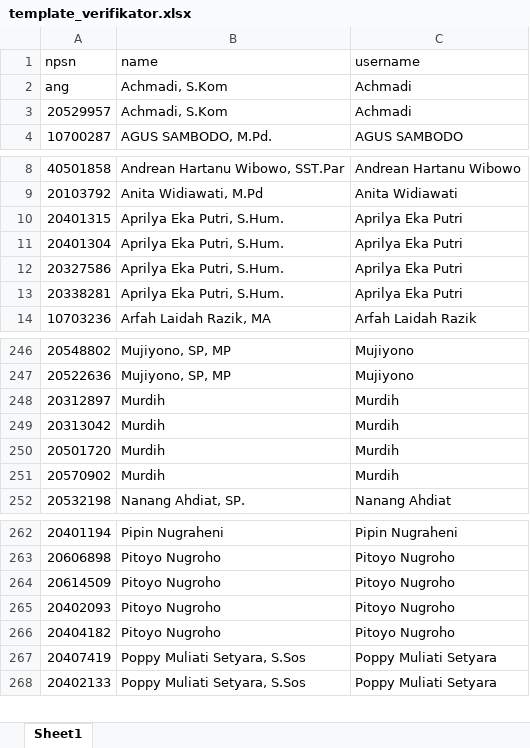
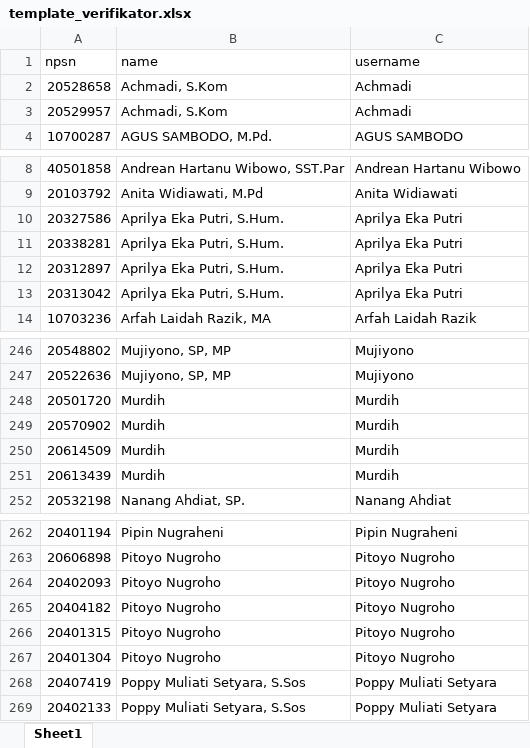
Before and after one commit to masadi/wb, an Excel workbook: public/template_verifikator.xlsx, sheet Sheet1, drawn as a sheet; only a part is shown, gaps mark what is left out; values as stored, in another font and other column widths than the file's, no borders; removed rows and columns are numbered as before the commit, all else as after; the diff names each change by its address in the sheet, - before the commit and + after, or states it on an @@ line.

```diff
--- a/public/template_verifikator.xlsx (sheet Sheet1)
+++ b/public/template_verifikator.xlsx (sheet Sheet1)
-A2 (npsn): ang
+A2 (npsn): 20528658
-row 10: 20401315 | Aprilya Eka Putri, S.Hum. | Aprilya Eka Putri
-row 11: 20401304 | Aprilya Eka Putri, S.Hum. | Aprilya Eka Putri
+row 12: 20312897 | Aprilya Eka Putri, S.Hum. | Aprilya Eka Putri
+row 13: 20313042 | Aprilya Eka Putri, S.Hum. | Aprilya Eka Putri
-row 248: 20312897 | Murdih | Murdih
-row 249: 20313042 | Murdih | Murdih
+row 250: 20614509 | Murdih | Murdih
+row 251: 20613439 | Murdih | Murdih
-row 264: 20614509 | Pitoyo Nugroho | Pitoyo Nugroho
+row 266: 20401315 | Pitoyo Nugroho | Pitoyo Nugroho
+row 267: 20401304 | Pitoyo Nugroho | Pitoyo Nugroho
```
Also changed, not shown: 1 other file.
